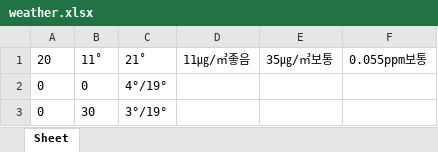
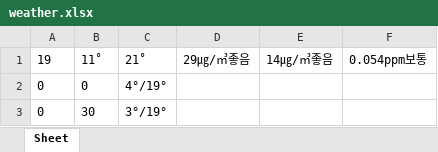
Before and after one commit to tre2man/Kakaobob, an Excel workbook: files/weather.xlsx, sheet Sheet, drawn as a sheet; values as stored, in another font and other column widths than the file's, no borders; the diff names each change by its address in the sheet, - before the commit and + after, or states it on an @@ line.

```diff
--- a/files/weather.xlsx (sheet Sheet)
+++ b/files/weather.xlsx (sheet Sheet)
-A1: 20
+A1: 19
-D1: 11㎍/㎥좋음
+D1: 29㎍/㎥좋음
-E1: 35㎍/㎥보통
+E1: 14㎍/㎥좋음
-F1: 0.055ppm보통
+F1: 0.054ppm보통
```
Also changed, not shown: 2 other files.
